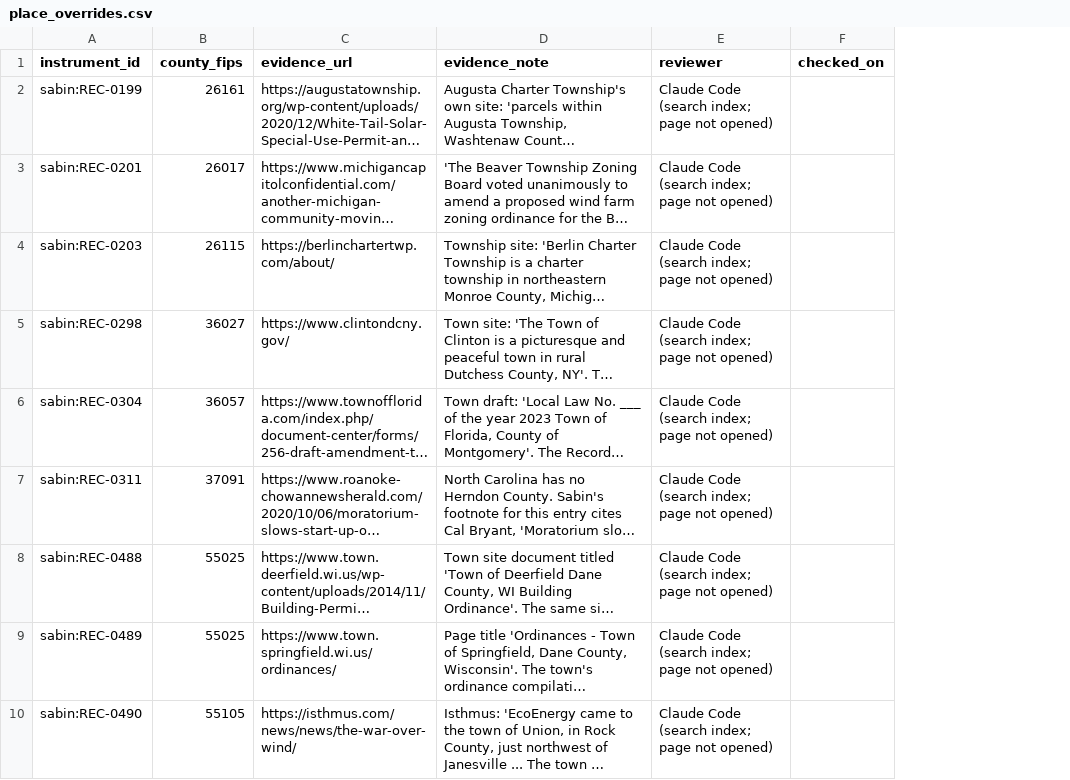
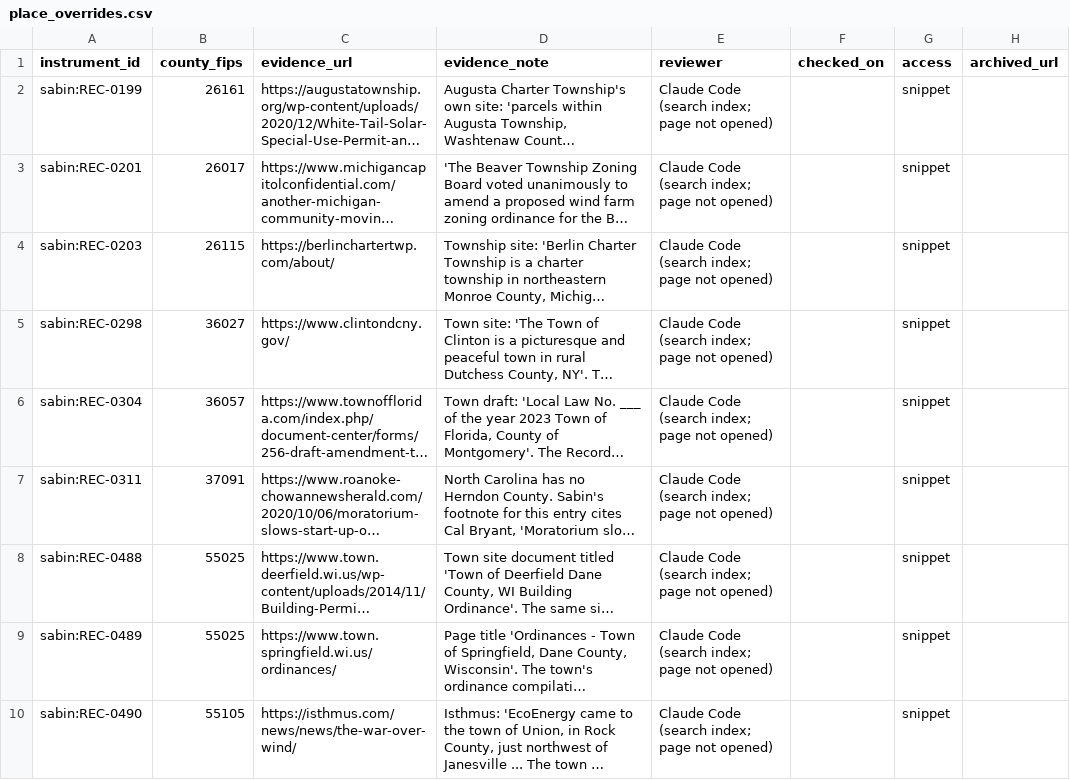
Before and after one commit to pricephillips/renewable-opposition, a CSV file: data/review/place_overrides.csv, drawn as a sheet; long unchanged cells end in …; the diff names each change by its address in the sheet, - before the commit and + after, or states it on an @@ line.

```diff
--- a/data/review/place_overrides.csv
+++ b/data/review/place_overrides.csv
+column G (access), rows 2-10: all snippet
+column H (archived_url), empty
```
Also changed, not shown: data/review/outcome_resolutions.csv, data/review/queue.csv, 12 other files.
